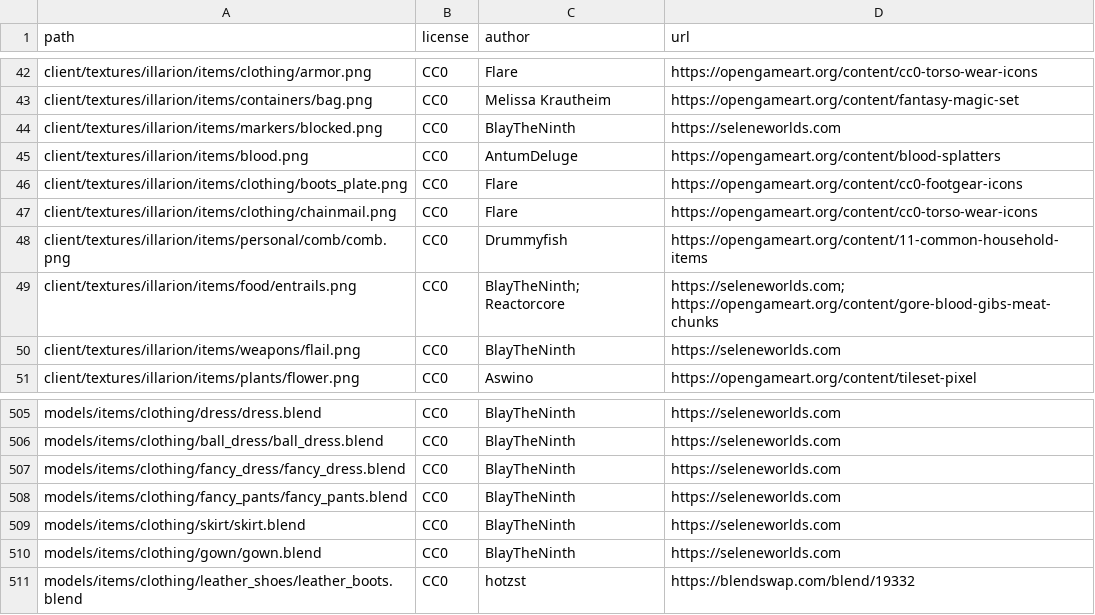
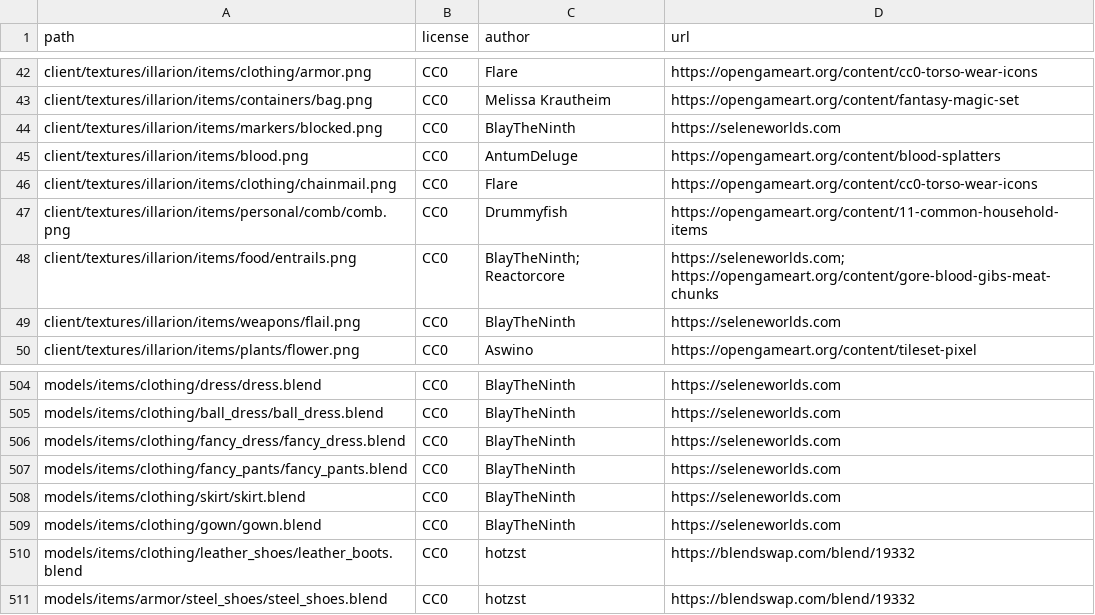
Before and after one commit to SeleneWorlds/Illarion-Gobaith-Assets, a CSV file: CREDITS.csv, drawn as a sheet; only a part is shown, gaps mark what is left out.

Commit message:
Steel Boots

```diff
--- a/CREDITS.csv
+++ b/CREDITS.csv
@@ -45,3 +45,2 @@ client/textures/illarion/items/markers/blocked.png,CC0,BlayTheNinth,https://sele
 client/textures/illarion/items/blood.png,CC0,AntumDeluge,https://opengameart.org/content/blood-splatters
-client/textures/illarion/items/clothing/boots_plate.png,CC0,Flare,https://opengameart.org/content/cc0-footgear-icons
 client/textures/illarion/items/clothing/chainmail.png,CC0,Flare,https://opengameart.org/content/cc0-torso-wear-icons
@@ -511 +510,2 @@ models/items/clothing/gown/gown.blend,CC0,BlayTheNinth,https://seleneworlds.com
 models/items/clothing/leather_shoes/leather_boots.blend,CC0,hotzst,https://blendswap.com/blend/19332
+models/items/armor/steel_shoes/steel_shoes.blend,CC0,hotzst,https://blendswap.com/blend/19332
```
Also changed, not shown: 16 other files.
